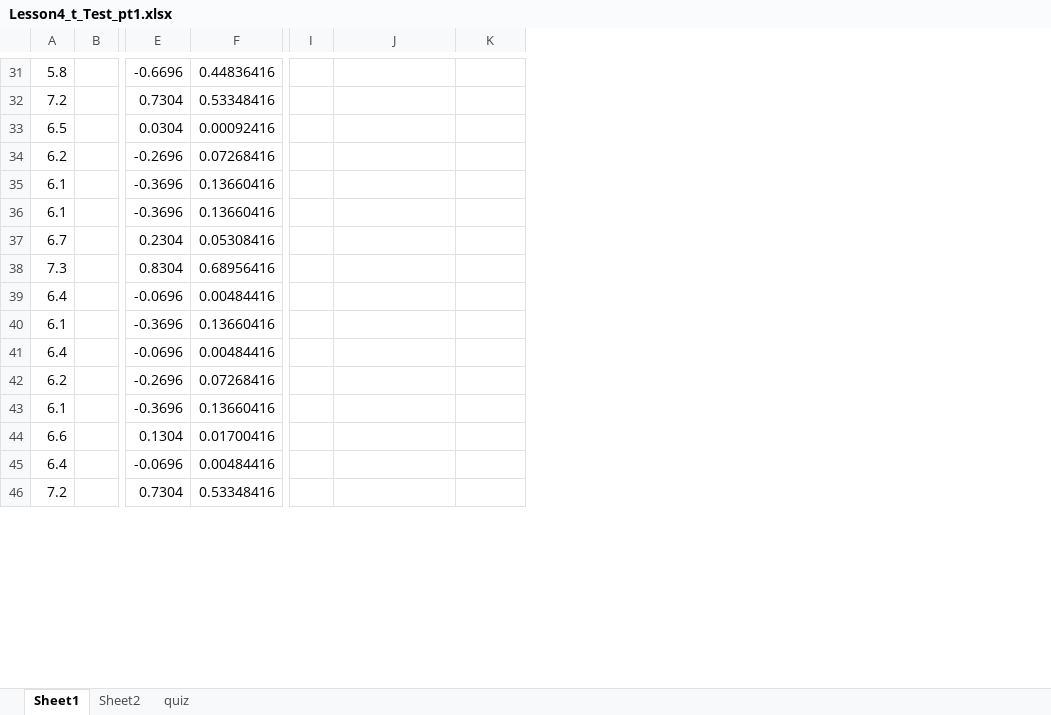
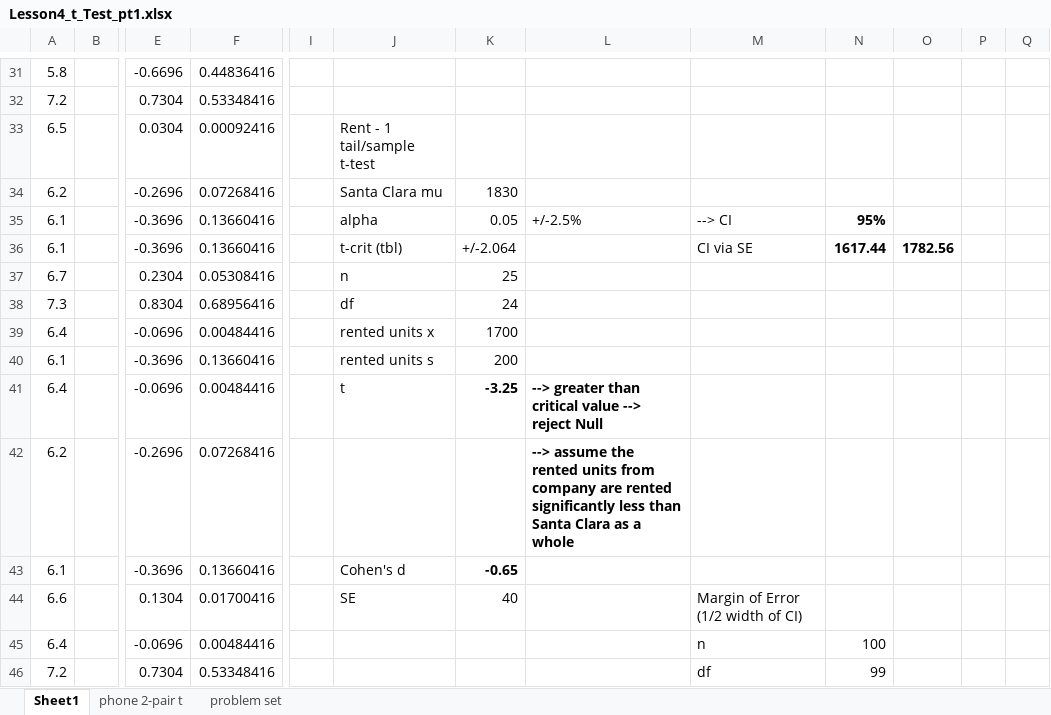
Before and after one commit to stephenlaw30/DataScienceMasters, an Excel workbook: Stats/Udacity/DataAnalystNanoDegree/IntroToInferentialStats/Lesson4_t_Test_pt1.xlsx, sheet Sheet1, drawn as a sheet; only a part is shown, gaps mark what is left out; values as stored, in another font and other column widths than the file's, no borders; charts and pictures not drawn; removed rows and columns are numbered as before the commit, all else as after; rows hold the shown columns only; the diff covers the shown part only; the diff names each change by its address in the sheet, - before the commit and + after, or states it on an @@ line.

```diff
--- a/Stats/Udacity/DataAnalystNanoDegree/IntroToInferentialStats/Lesson4_t_Test_pt1.xlsx (sheet Sheet1)
+++ b/Stats/Udacity/DataAnalystNanoDegree/IntroToInferentialStats/Lesson4_t_Test_pt1.xlsx (sheet Sheet1)
-sheet tab: Sheet2
-sheet tab: quiz
+sheet tab: phone 2-pair t
+sheet tab: problem set
-column I, empty
+column I, empty
+column L, row 42: --> assume the rented units from company are rented significantly less than Santa Clara as a whole
+column M, rows 44-46: Margin of Error (1/2 width of CI) | n | df
+column N, rows 45-46: 100 | 99
+column O, empty
+column P, empty
+column Q, empty
-J33: (empty)
+J33: Rent - 1 tail/sample t-test
+row 34: 6.2 |  | -0.2696 | 0.07268416 |  | Santa Clara mu | 1830
+row 35: 6.1 |  | -0.3696 | 0.13660416 |  | alpha | 0.05 | +/-2.5% | --> CI | 95%
+row 36: 6.1 |  | -0.3696 | 0.13660416 |  | t-crit (tbl) | +/-2.064 |  | CI via SE | 1617.44 | 1782.56
+row 37: 6.7 |  | 0.2304 | 0.05308416 |  | n | 25
+row 38: 7.3 |  | 0.8304 | 0.68956416 |  | df | 24
+row 39: 6.4 |  | -0.0696 | 0.00484416 |  | rented units x | 1700
+row 40: 6.1 |  | -0.3696 | 0.13660416 |  | rented units s | 200
+row 41: 6.4 |  | -0.0696 | 0.00484416 |  | t | -3.25 | --> greater than critical value --> reject Null
-J43: (empty)
+J43: Cohen's d
-K43: (empty)
+K43: -0.65
-row 36: 6.1 |  | -0.3696 | 0.13660416
-row 37: 6.7 |  | 0.2304 | 0.05308416
-row 38: 7.3 |  | 0.8304 | 0.68956416
-row 39: 6.4 |  | -0.0696 | 0.00484416
-row 40: 6.1 |  | -0.3696 | 0.13660416
-row 41: 6.4 |  | -0.0696 | 0.00484416
-row 42: 6.2 |  | -0.2696 | 0.07268416
-row 43: 6.1 |  | -0.3696 | 0.13660416
-J44: (empty)
+J44: SE
-K44: (empty)
+K44: 40
```
Also changed, not shown: 18 edited cells elsewhere in this sheet, formulas that keep their value, charts or pictures, 20 other files.
